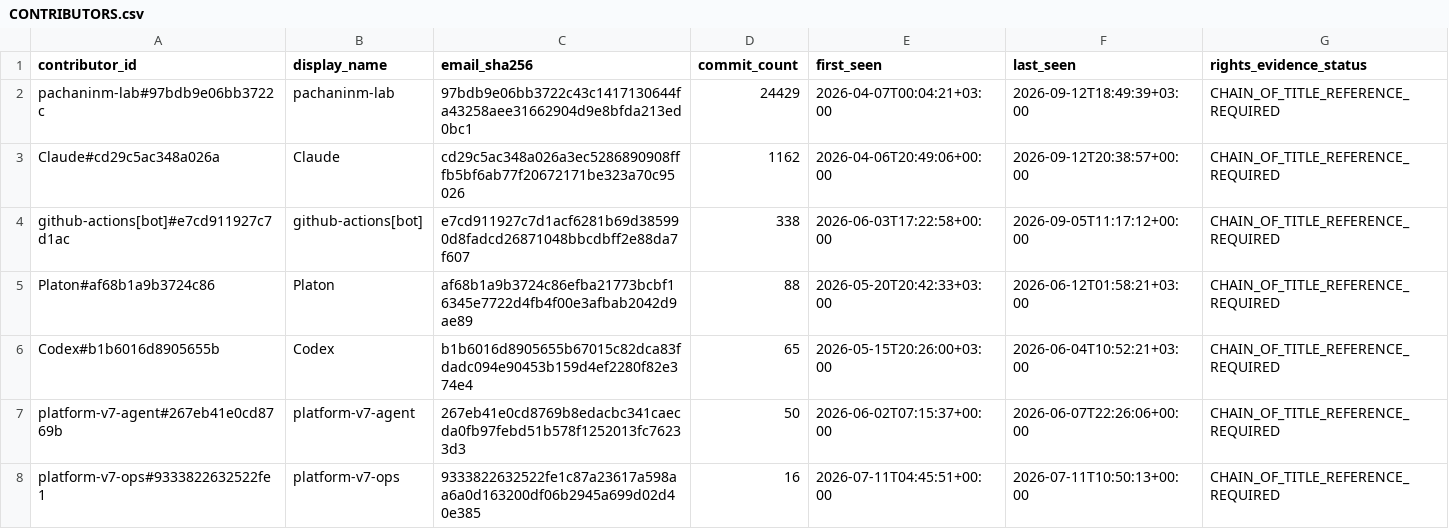
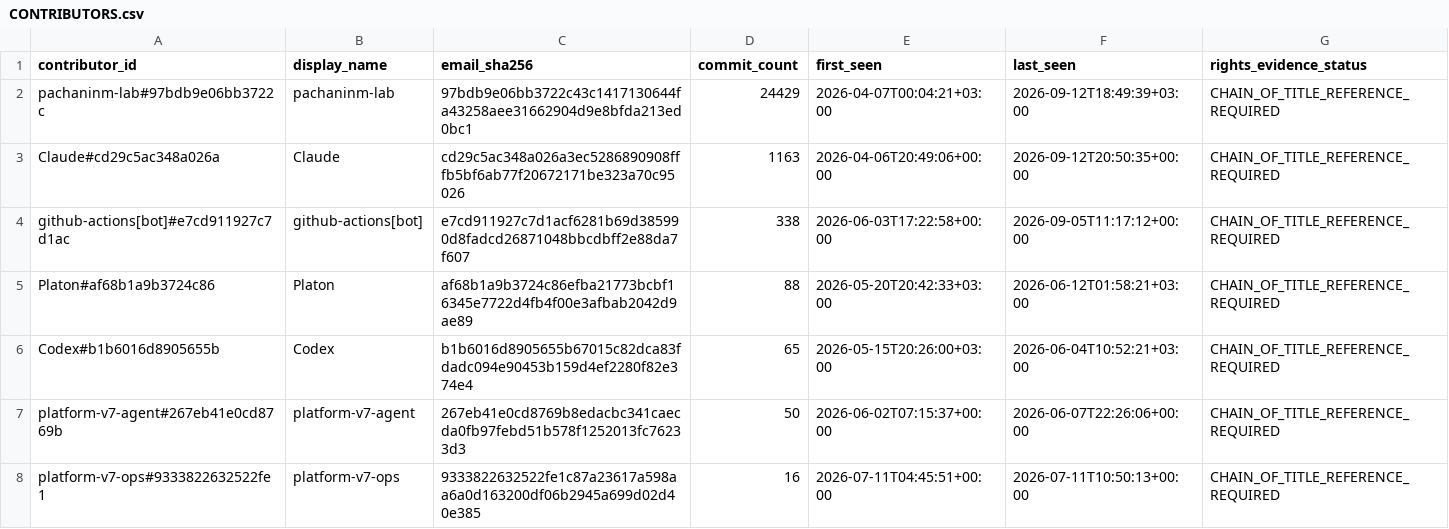
Before and after one commit to pachaninm-lab/pachanin-demo, a CSV file: docs/ip/CONTRIBUTORS.csv, drawn as a sheet; only a part is shown.

```diff
--- a/docs/ip/CONTRIBUTORS.csv
+++ b/docs/ip/CONTRIBUTORS.csv
@@ -2,3 +2,3 @@ contributor_id,display_name,email_sha256,commit_count,first_seen,last_seen,right
 pachaninm-lab#97bdb9e06bb3722c,pachaninm-lab,97bdb9e06bb3722c43c1417130644fa43258aee31662904d9e8bfda213ed0bc1,24429,2026-04-07T00:04:21+03:00,2026-09-12T18:49:39+03:00,CHAIN_OF_TITLE_REFERENCE_REQUIRED
-Claude#cd29c5ac348a026a,Claude,cd29c5ac348a026a3ec5286890908fffb5bf6ab77f20672171be323a70c95026,1162,2026-04-06T20:49:06+00:00,2026-09-12T20:38:57+00:00,CHAIN_OF_TITLE_REFERENCE_REQUIRED
+Claude#cd29c5ac348a026a,Claude,cd29c5ac348a026a3ec5286890908fffb5bf6ab77f20672171be323a70c95026,1163,2026-04-06T20:49:06+00:00,2026-09-12T20:50:35+00:00,CHAIN_OF_TITLE_REFERENCE_REQUIRED
 github-actions[bot]#e7cd911927c7d1ac,github-actions[bot],e7cd911927c7d1acf6281b69d385990d8fadcd26871048bbcdbff2e88da7f607,338,2026-06-03T17:22:58+00:00,2026-09-05T11:17:12+00:00,CHAIN_OF_TITLE_REFERENCE_REQUIRED
```
Also changed, not shown: 4 other files.
